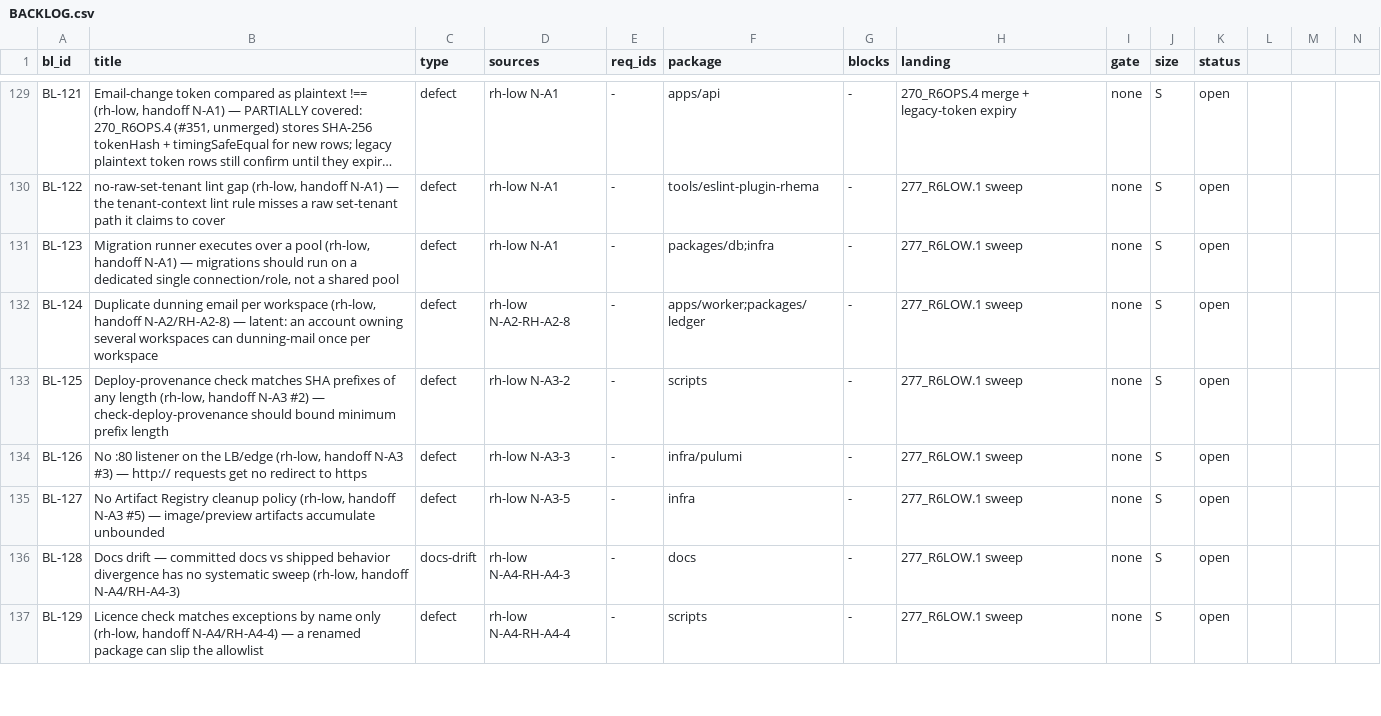
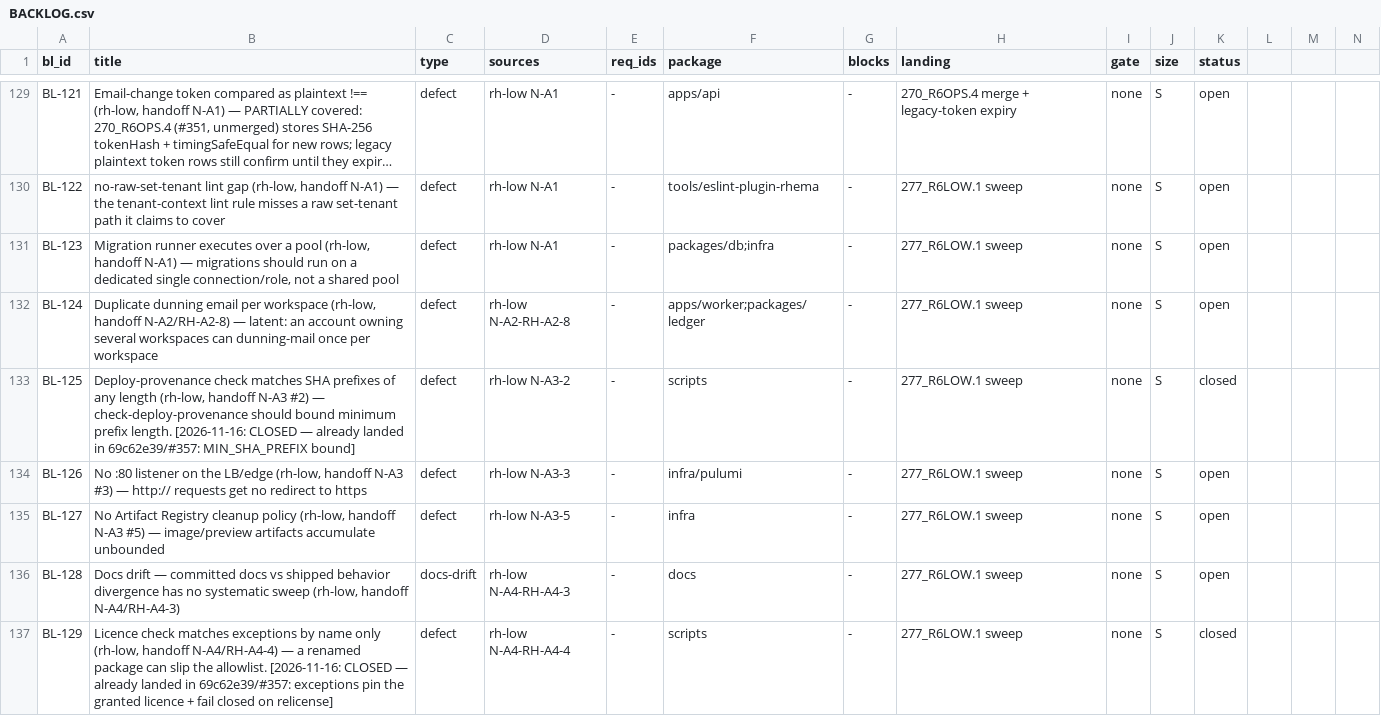
Before and after one commit to SteveVitali/Rhema, a CSV file: docs/build/BACKLOG.csv, drawn as a sheet; only a part is shown, gaps mark what is left out; long unchanged cells end in …; the diff covers the shown part only.

```diff
--- a/docs/build/BACKLOG.csv
+++ b/docs/build/BACKLOG.csv
@@ -132,3 +132,3 @@ BL-123,"Migration runner executes over a pool (rh-low, handoff N-A1) — migrati
 BL-124,"Duplicate dunning email per workspace (rh-low, handoff N-A2/RH-A2-8) — latent: an account owning several workspaces can dunning-mail once per workspace",defect,rh-low N-A2-RH-A2-8,-,apps/worker;packages/ledger,-,277_R6LOW.1 sweep,none,S,open
-BL-125,"Deploy-provenance check matches SHA prefixes of any length (rh-low, handoff N-A3 #2) — check-deploy-provenance should bound minimum prefix length",defect,rh-low N-A3-2,-,scripts,-,277_R6LOW.1 sweep,none,S,open
+BL-125,"Deploy-provenance check matches SHA prefixes of any length (rh-low, handoff N-A3 #2) — check-deploy-provenance should bound minimum prefix length. [2026-11-16: CLOSED — already landed in 69c62e39/#357: MIN_SHA_PREFIX bound]",defect,rh-low N-A3-2,-,scripts,-,277_R6LOW.1 sweep,none,S,closed
 BL-126,"No :80 listener on the LB/edge (rh-low, handoff N-A3 #3) — http:// requests get no redirect to https",defect,rh-low N-A3-3,-,infra/pulumi,-,277_R6LOW.1 sweep,none,S,open
@@ -136,2 +136,2 @@ BL-127,"No Artifact Registry cleanup policy (rh-low, handoff N-A3 #5) — image/
 BL-128,"Docs drift — committed docs vs shipped behavior divergence has no systematic sweep (rh-low, handoff N-A4/RH-A4-3)",docs-drift,rh-low N-A4-RH-A4-3,-,docs,-,277_R6LOW.1 sweep,none,S,open
-BL-129,"Licence check matches exceptions by name only (rh-low, handoff N-A4/RH-A4-4) — a renamed package can slip the allowlist",defect,rh-low N-A4-RH-A4-4,-,scripts,-,277_R6LOW.1 sweep,none,S,open
+BL-129,"Licence check matches exceptions by name only (rh-low, handoff N-A4/RH-A4-4) — a renamed package can slip the allowlist. [2026-11-16: CLOSED — already landed in 69c62e39/#357: exceptions pin the granted licence + fail closed on relicense]",defect,rh-low N-A4-RH-A4-4,-,scripts,-,277_R6LOW.1 sweep,none,S,closed
```
Also changed, not shown: 6 edited cells elsewhere in this file, 6 other files.
